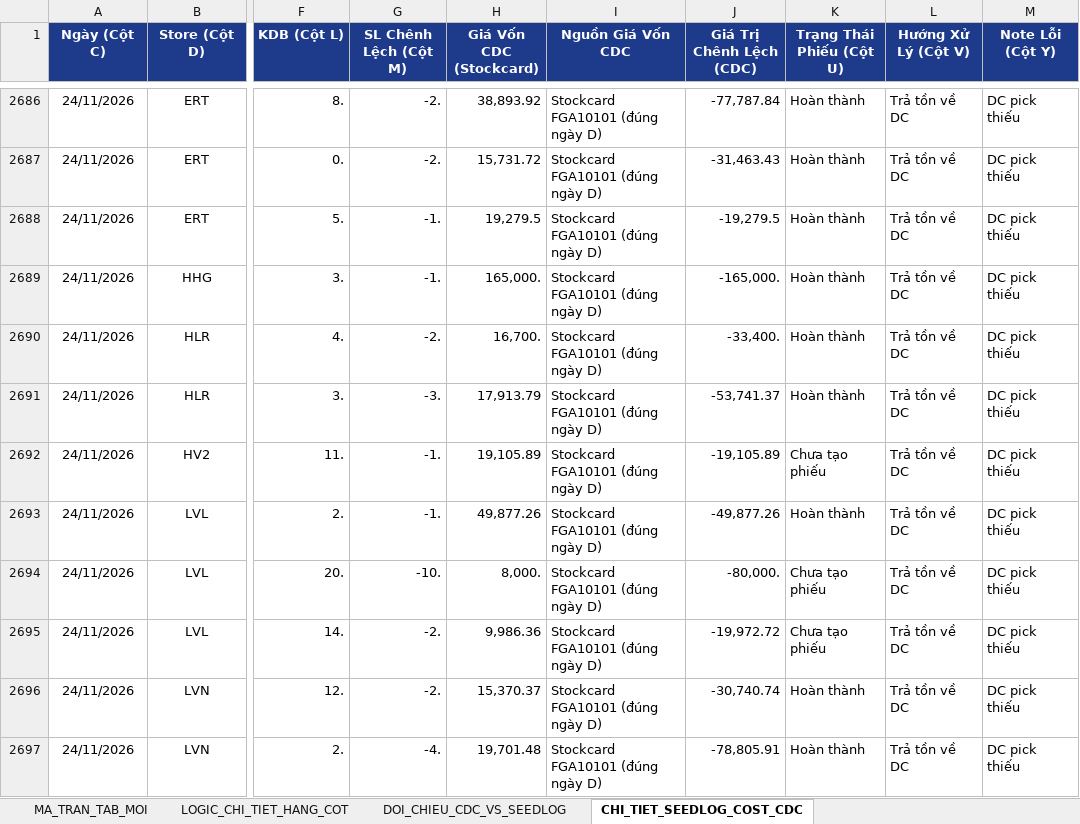
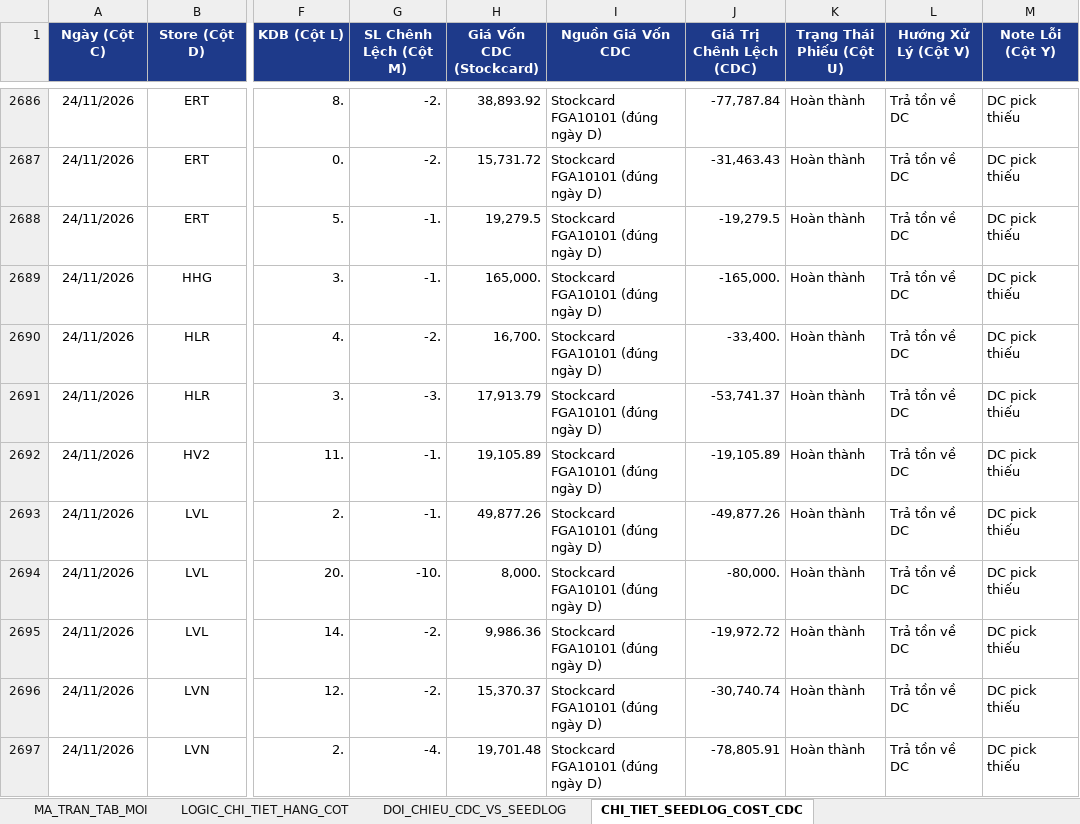
Before and after one commit to aresphamha/Doi_Soat_Dong_Mat, an Excel workbook: BAO_CAO_FMCG_TAB_MOI_VA_LOGIC.xlsx, sheet CHI_TIET_SEEDLOG_COST_CDC, drawn as a sheet; only a part is shown, gaps mark what is left out; values as stored, in another font and other column widths than the file's, no borders; the diff covers the shown part only; the diff names each change by its address in the sheet, - before the commit and + after, or states it on an @@ line.

```diff
--- a/BAO_CAO_FMCG_TAB_MOI_VA_LOGIC.xlsx (sheet CHI_TIET_SEEDLOG_COST_CDC)
+++ b/BAO_CAO_FMCG_TAB_MOI_VA_LOGIC.xlsx (sheet CHI_TIET_SEEDLOG_COST_CDC)
-K2692 (Trạng Thái Phiếu (Cột U)): Chưa tạo phiếu
+K2692 (Trạng Thái Phiếu (Cột U)): Hoàn thành
-K2694:K2695 (Trạng Thái Phiếu (Cột U)): Chưa tạo phiếu
+K2694:K2695 (Trạng Thái Phiếu (Cột U)): Hoàn thành
```
Also changed, not shown: 18 edited cells elsewhere in this sheet, sheet MA_TRAN_TAB_MOI, sheet DOI_CHIEU_CDC_VS_SEEDLOG, 8 other files.
